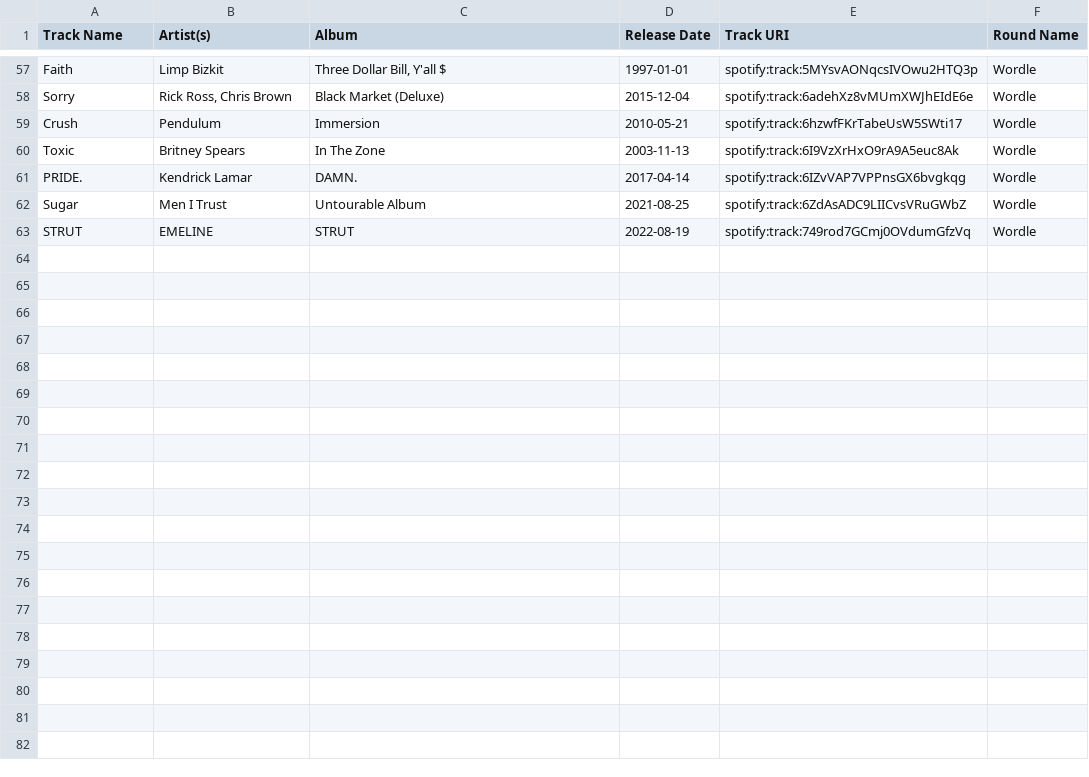
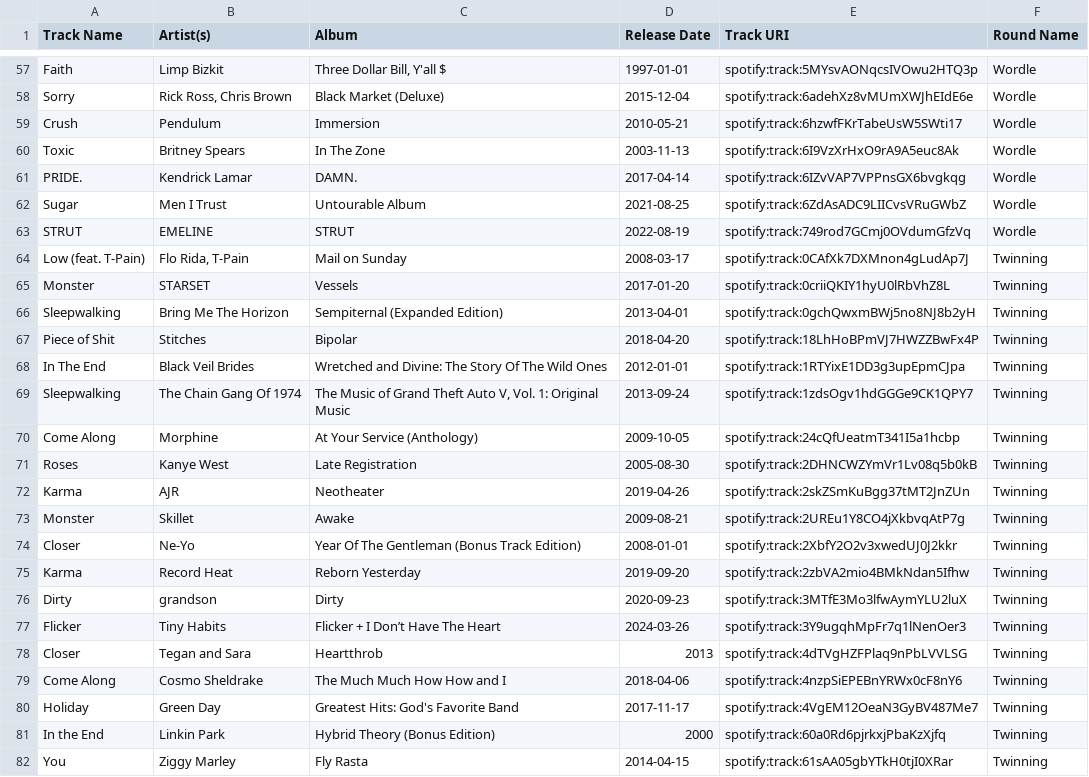
Before and after one commit to catalyst518/MusicLeague, a CSV file: Plat Pond - Season 4.csv, drawn as a sheet; only a part is shown, gaps mark what is left out; the diff covers the shown part only.

Commit message:
Add "Twinning"

```diff
--- a/Plat Pond - Season 4.csv
+++ b/Plat Pond - Season 4.csv
@@ -63 +63,20 @@ Sugar,Men I Trust,Untourable Album,2021-08-25,spotify:track:6ZdAsADC9LIICvsVRuGW
 STRUT,EMELINE,STRUT,2022-08-19,spotify:track:749rod7GCmj0OVdumGfzVq,Wordle
+Low (feat. T-Pain),"Flo Rida, T-Pain",Mail on Sunday,2008-03-17,spotify:track:0CAfXk7DXMnon4gLudAp7J,Twinning
+Monster,STARSET,Vessels,2017-01-20,spotify:track:0criiQKIY1hyU0lRbVhZ8L,Twinning
+Sleepwalking,Bring Me The Horizon,Sempiternal (Expanded Edition),2013-04-01,spotify:track:0gchQwxmBWj5no8NJ8b2yH,Twinning
+Piece of Shit,Stitches,Bipolar,2018-04-20,spotify:track:18LhHoBPmVJ7HWZZBwFx4P,Twinning
+In The End,Black Veil Brides,Wretched and Divine: The Story Of The Wild Ones,2012-01-01,spotify:track:1RTYixE1DD3g3upEpmCJpa,Twinning
+Sleepwalking,The Chain Gang Of 1974,"The Music of Grand Theft Auto V, Vol. 1: Original Music",2013-09-24,spotify:track:1zdsOgv1hdGGGe9CK1QPY7,Twinning
+Come Along,Morphine,At Your Service (Anthology),2009-10-05,spotify:track:24cQfUeatmT341I5a1hcbp,Twinning
+Roses,Kanye West,Late Registration,2005-08-30,spotify:track:2DHNCWZYmVr1Lv08q5b0kB,Twinning
+Karma,AJR,Neotheater,2019-04-26,spotify:track:2skZSmKuBgg37tMT2JnZUn,Twinning
+Monster,Skillet,Awake,2009-08-21,spotify:track:2UREu1Y8CO4jXkbvqAtP7g,Twinning
+Closer,Ne-Yo,Year Of The Gentleman (Bonus Track Edition),2008-01-01,spotify:track:2XbfY2O2v3xwedUJ0J2kkr,Twinning
+Karma,Record Heat,Reborn Yesterday,2019-09-20,spotify:track:2zbVA2mio4BMkNdan5Ifhw,Twinning
+Dirty,grandson,Dirty,2020-09-23,spotify:track:3MTfE3Mo3lfwAymYLU2luX,Twinning
+Flicker,Tiny Habits,Flicker + I Don’t Have The Heart,2024-03-26,spotify:track:3Y9ugqhMpFr7q1lNenOer3,Twinning
+Closer,Tegan and Sara,Heartthrob,2013,spotify:track:4dTVgHZFPlaq9nPbLVVLSG,Twinning
+Come Along,Cosmo Sheldrake,The Much Much How How and I,2018-04-06,spotify:track:4nzpSiEPEBnYRWx0cF8nY6,Twinning
+Holiday,Green Day,Greatest Hits: God's Favorite Band,2017-11-17,spotify:track:4VgEM12OeaN3GyBV487Me7,Twinning
+In the End,Linkin Park,Hybrid Theory (Bonus Edition),2000,spotify:track:60a0Rd6pjrkxjPbaKzXjfq,Twinning
+You,Ziggy Marley,Fly Rasta,2014-04-15,spotify:track:61sAA05gbYTkH0tjI0XRar,Twinning
```
Also changed, not shown: 13 added rows elsewhere in this file, Plat Pond - alltime.csv.
